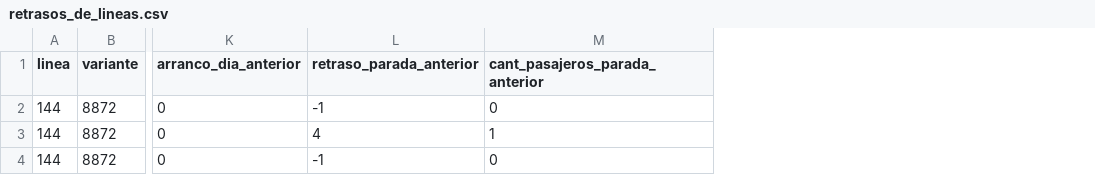
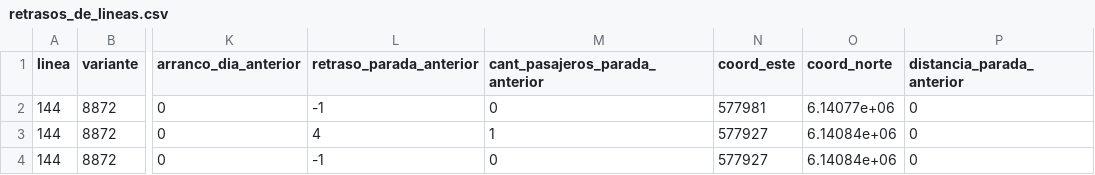
Before and after one commit to agusmazzeor/viajes-stm, a CSV file: resultado/retrasos_de_lineas.csv, drawn as a sheet; only a part is shown, gaps mark what is left out; the diff names each change by its address in the sheet, - before the commit and + after, or states it on an @@ line.

Commit message:
Agrego coordenadas

```diff
--- a/resultado/retrasos_de_lineas.csv
+++ b/resultado/retrasos_de_lineas.csv
+column N (coord_este), rows 2-4: 577981 | 577927 | 577927
+column O (coord_norte), rows 2-4: 6.14077e+06 | 6.14084e+06 | 6.14084e+06
+column P (distancia_parada_anterior), rows 2-4: all 0
```
Also changed, not shown: datos_dummy/paradas.csv, 7 other files.
